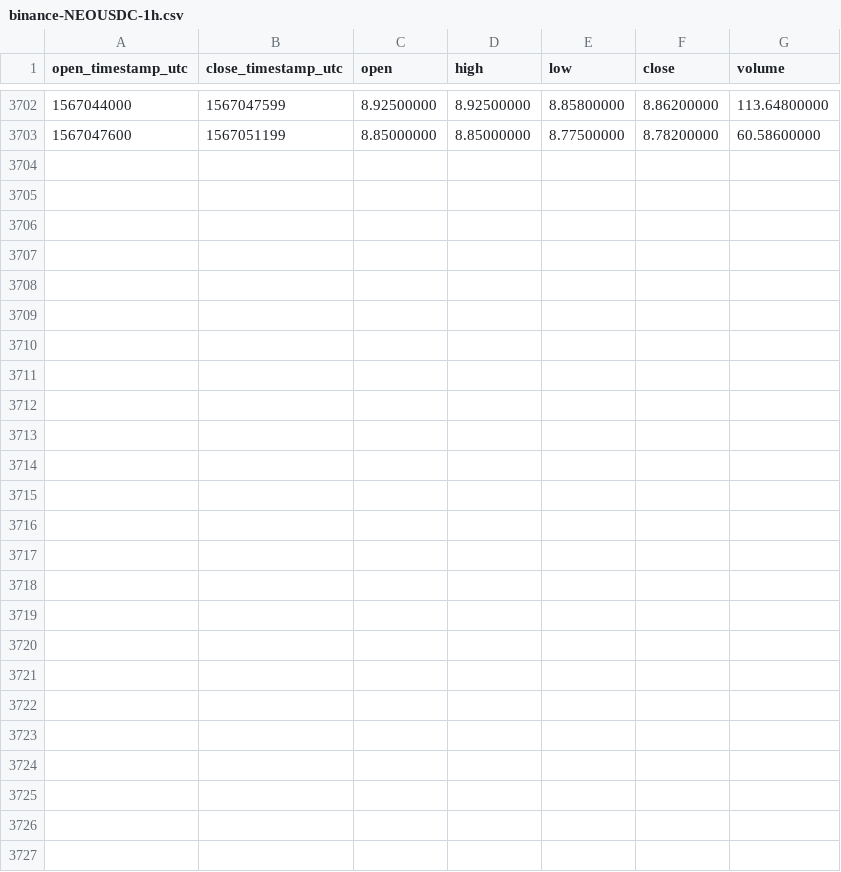
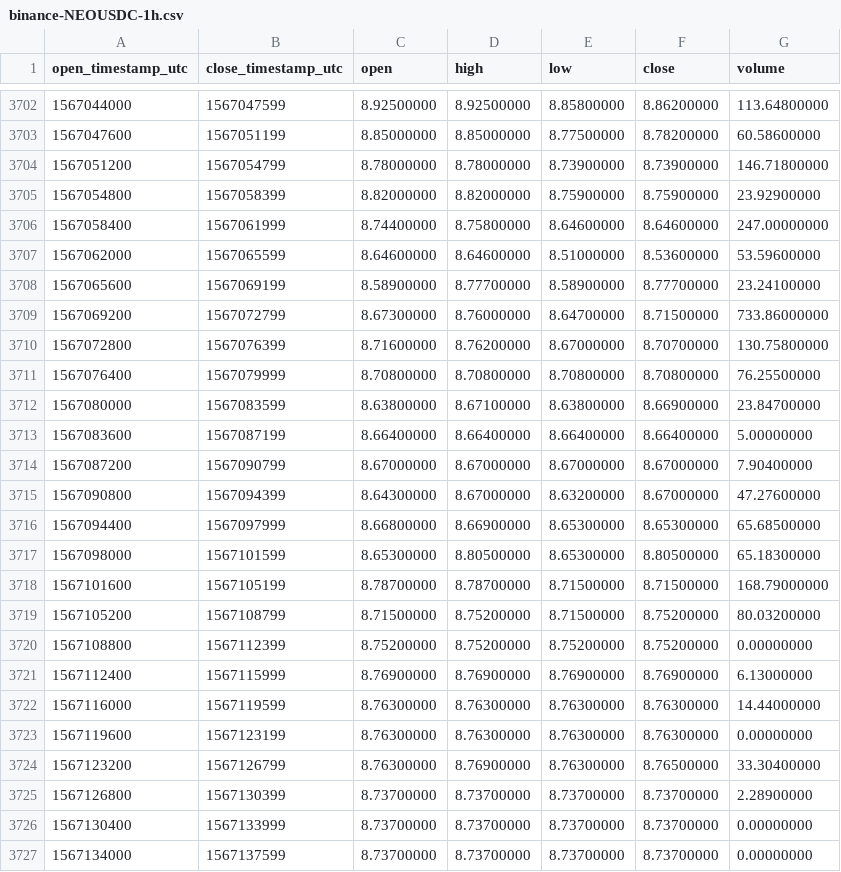
Before and after one commit to cryptobigbro/binance-NEOUSDC, a CSV file: binance-NEOUSDC-1h.csv, drawn as a sheet; only a part is shown, gaps mark what is left out; the diff names each change by its address in the sheet, - before the commit and + after, or states it on an @@ line.

Commit message:
Update OHLCV data.

```diff
--- a/binance-NEOUSDC-1h.csv
+++ b/binance-NEOUSDC-1h.csv
+row 3704: 1567051200 | 1567054799 | 8.78000000 | 8.78000000 | 8.73900000 | 8.73900000 | 146.71800000
+row 3705: 1567054800 | 1567058399 | 8.82000000 | 8.82000000 | 8.75900000 | 8.75900000 | 23.92900000
+row 3706: 1567058400 | 1567061999 | 8.74400000 | 8.75800000 | 8.64600000 | 8.64600000 | 247.00000000
+row 3707: 1567062000 | 1567065599 | 8.64600000 | 8.64600000 | 8.51000000 | 8.53600000 | 53.59600000
+row 3708: 1567065600 | 1567069199 | 8.58900000 | 8.77700000 | 8.58900000 | 8.77700000 | 23.24100000
+row 3709: 1567069200 | 1567072799 | 8.67300000 | 8.76000000 | 8.64700000 | 8.71500000 | 733.86000000
+row 3710: 1567072800 | 1567076399 | 8.71600000 | 8.76200000 | 8.67000000 | 8.70700000 | 130.75800000
+row 3711: 1567076400 | 1567079999 | 8.70800000 | 8.70800000 | 8.70800000 | 8.70800000 | 76.25500000
+row 3712: 1567080000 | 1567083599 | 8.63800000 | 8.67100000 | 8.63800000 | 8.66900000 | 23.84700000
+row 3713: 1567083600 | 1567087199 | 8.66400000 | 8.66400000 | 8.66400000 | 8.66400000 | 5.00000000
+row 3714: 1567087200 | 1567090799 | 8.67000000 | 8.67000000 | 8.67000000 | 8.67000000 | 7.90400000
+row 3715: 1567090800 | 1567094399 | 8.64300000 | 8.67000000 | 8.63200000 | 8.67000000 | 47.27600000
+row 3716: 1567094400 | 1567097999 | 8.66800000 | 8.66900000 | 8.65300000 | 8.65300000 | 65.68500000
+row 3717: 1567098000 | 1567101599 | 8.65300000 | 8.80500000 | 8.65300000 | 8.80500000 | 65.18300000
+row 3718: 1567101600 | 1567105199 | 8.78700000 | 8.78700000 | 8.71500000 | 8.71500000 | 168.79000000
+row 3719: 1567105200 | 1567108799 | 8.71500000 | 8.75200000 | 8.71500000 | 8.75200000 | 80.03200000
+row 3720: 1567108800 | 1567112399 | 8.75200000 | 8.75200000 | 8.75200000 | 8.75200000 | 0.00000000
+row 3721: 1567112400 | 1567115999 | 8.76900000 | 8.76900000 | 8.76900000 | 8.76900000 | 6.13000000
+row 3722: 1567116000 | 1567119599 | 8.76300000 | 8.76300000 | 8.76300000 | 8.76300000 | 14.44000000
+row 3723: 1567119600 | 1567123199 | 8.76300000 | 8.76300000 | 8.76300000 | 8.76300000 | 0.00000000
+row 3724: 1567123200 | 1567126799 | 8.76300000 | 8.76900000 | 8.76300000 | 8.76500000 | 33.30400000
+row 3725: 1567126800 | 1567130399 | 8.73700000 | 8.73700000 | 8.73700000 | 8.73700000 | 2.28900000
+row 3726: 1567130400 | 1567133999 | 8.73700000 | 8.73700000 | 8.73700000 | 8.73700000 | 0.00000000
+row 3727: 1567134000 | 1567137599 | 8.73700000 | 8.73700000 | 8.73700000 | 8.73700000 | 0.00000000
```
Also changed, not shown: binance-NEOUSDC-1d.csv.
